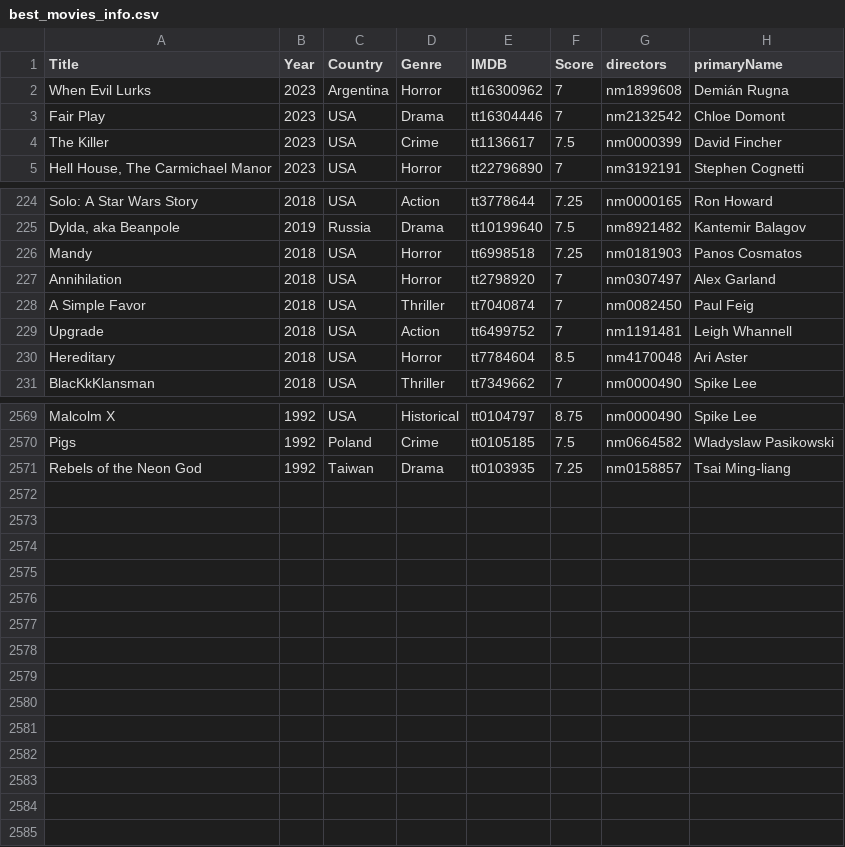
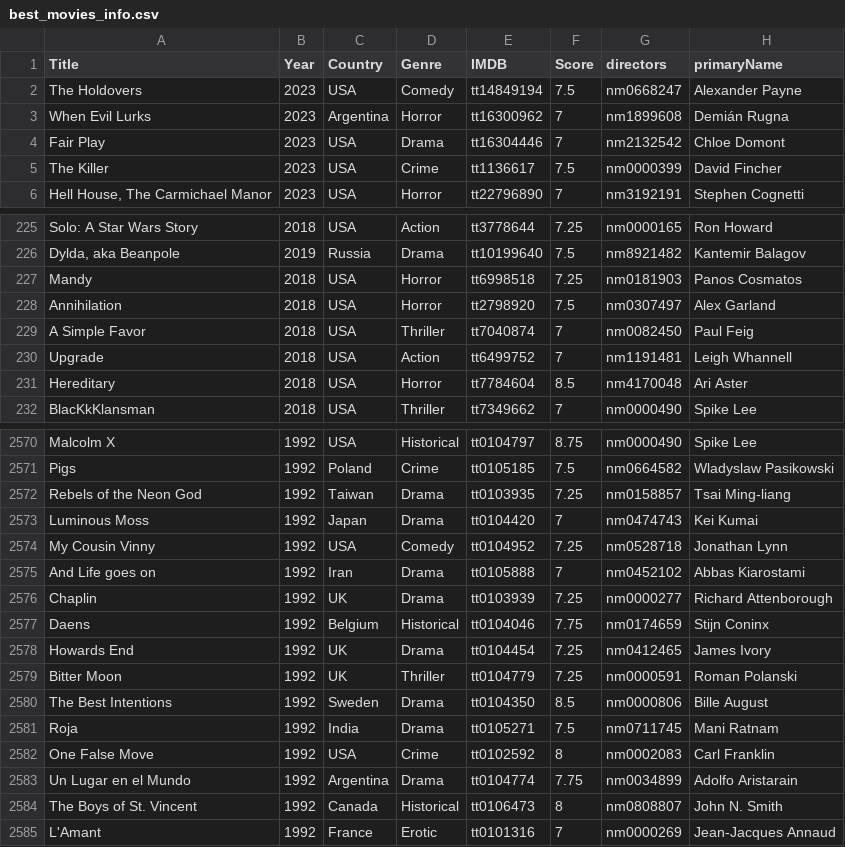
Before and after one commit to jpneto/movies, a CSV file: movies/best_movies_info.csv, drawn as a sheet; only a part is shown, gaps mark what is left out.

```diff
--- a/movies/best_movies_info.csv
+++ b/movies/best_movies_info.csv
@@ -1,2 +1,3 @@
 Title;Year;Country;Genre;IMDB;Score;directors;primaryName
+The Holdovers;2023;USA;Comedy;tt14849194;7.5;nm0668247;Alexander Payne
 When Evil Lurks;2023;Argentina;Horror;tt16300962;7;nm1899608;Demián Rugna
@@ -226,3 +227,3 @@ Dylda, aka Beanpole;2019;Russia;Drama;tt10199640;7.5;nm8921482;Kantemir Balagov
 Mandy;2018;USA;Horror;tt6998518;7.25;nm0181903;Panos Cosmatos
-Annihilation;2018;USA;Horror;tt2798920;7;nm0307497;Alex Garland
+Annihilation;2018;USA;Horror;tt2798920;7.5;nm0307497;Alex Garland
 A Simple Favor;2018;USA;Thriller;tt7040874;7;nm0082450;Paul Feig
@@ -2571 +2572,14 @@ Pigs;1992;Poland;Crime;tt0105185;7.5;nm0664582;Wladyslaw Pasikowski
 Rebels of the Neon God;1992;Taiwan;Drama;tt0103935;7.25;nm0158857;Tsai Ming-liang
+Luminous Moss;1992;Japan;Drama;tt0104420;7;nm0474743;Kei Kumai
+My Cousin Vinny;1992;USA;Comedy;tt0104952;7.25;nm0528718;Jonathan Lynn
+And Life goes on;1992;Iran;Drama;tt0105888;7;nm0452102;Abbas Kiarostami
+Chaplin;1992;UK;Drama;tt0103939;7.25;nm0000277;Richard Attenborough
+Daens;1992;Belgium;Historical;tt0104046;7.75;nm0174659;Stijn Coninx
+Howards End;1992;UK;Drama;tt0104454;7.25;nm0412465;James Ivory
+Bitter Moon;1992;UK;Thriller;tt0104779;7.25;nm0000591;Roman Polanski
+The Best Intentions;1992;Sweden;Drama;tt0104350;8.5;nm0000806;Bille August
+Roja;1992;India;Drama;tt0105271;7.5;nm0711745;Mani Ratnam
+One False Move;1992;USA;Crime;tt0102592;8;nm0002083;Carl Franklin
+Un Lugar en el Mundo;1992;Argentina;Drama;tt0104774;7.75;nm0034899;Adolfo Aristarain
+The Boys of St. Vincent;1992;Canada;Historical;tt0106473;8;nm0808807;John N. Smith
+L'Amant;1992;France;Erotic;tt0101316;7;nm0000269;Jean-Jacques Annaud
```
Also changed, not shown: movies/ratings.csv, 1 other file.
